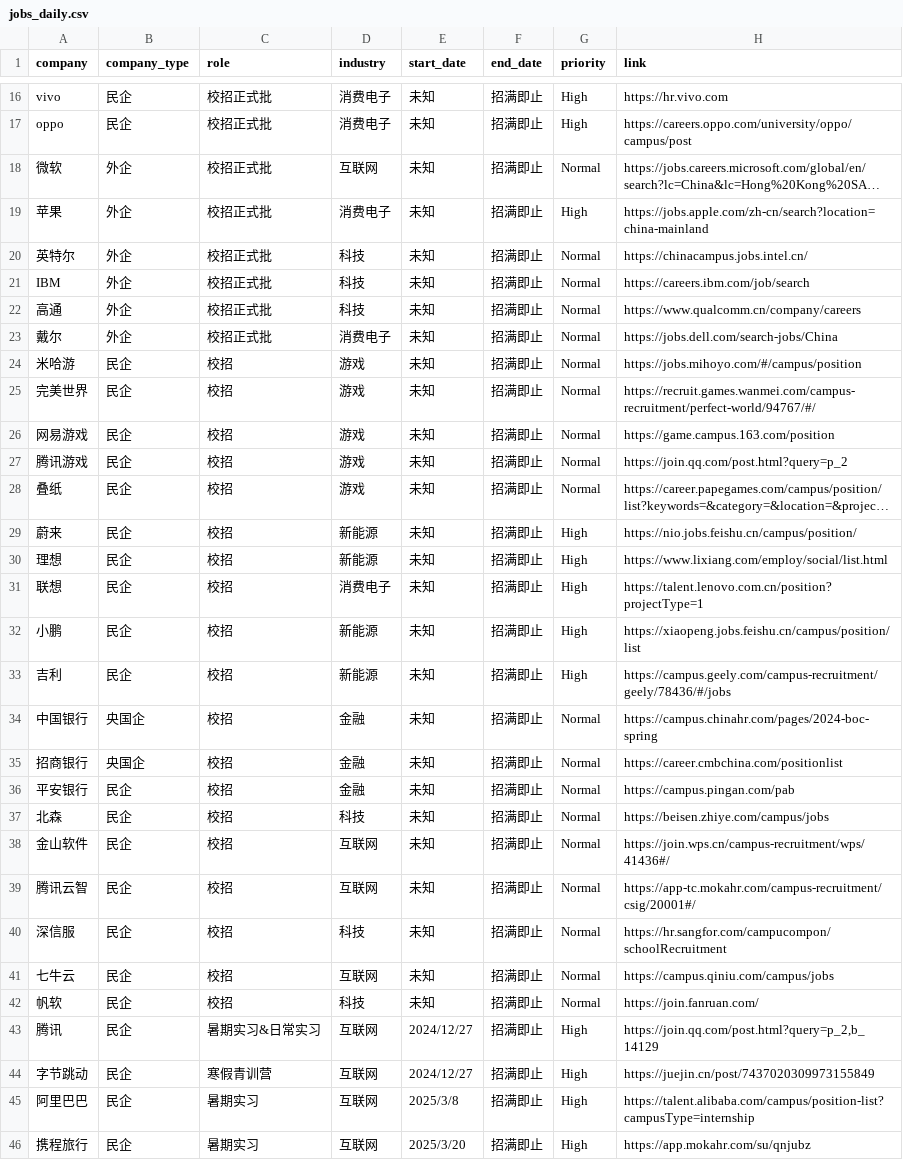
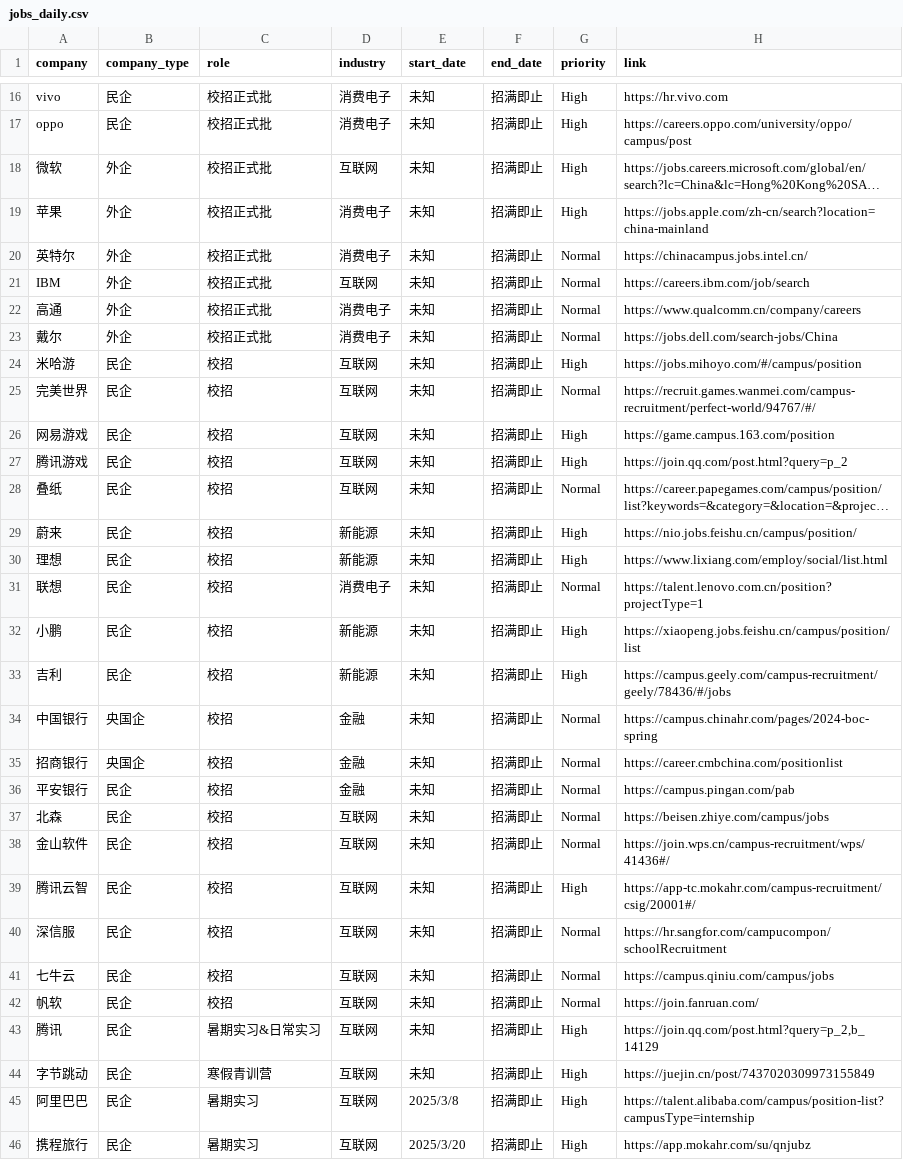
Before and after one commit to renlin414/job-scraper-dashboard, a CSV file: jobs_daily.csv, drawn as a sheet; only a part is shown, gaps mark what is left out; long unchanged cells end in …; the diff covers the shown part only; the diff names each change by its address in the sheet, - before the commit and + after, or states it on an @@ line.

```diff
--- a/jobs_daily.csv
+++ b/jobs_daily.csv
-G18 (priority): Normal
+G18 (priority): High
-D20 (industry): 科技
+D20 (industry): 消费电子
-D21 (industry): 科技
+D21 (industry): 互联网
-D22 (industry): 科技
+D22 (industry): 消费电子
-D24:D28 (industry): 游戏
+D24:D28 (industry): 互联网
-G24 (priority): Normal
+G24 (priority): High
-G26:G27 (priority): Normal
+G26:G27 (priority): High
-G31 (priority): High
+G31 (priority): Normal
-D37 (industry): 科技
+D37 (industry): 互联网
-G39 (priority): Normal
+G39 (priority): High
-D40 (industry): 科技
+D40 (industry): 互联网
-D42 (industry): 科技
+D42 (industry): 互联网
-E43:E44 (start_date): 2024/12/27
+E43:E44 (start_date): 未知
```
Also changed, not shown: 27 edited cells elsewhere in this file.
